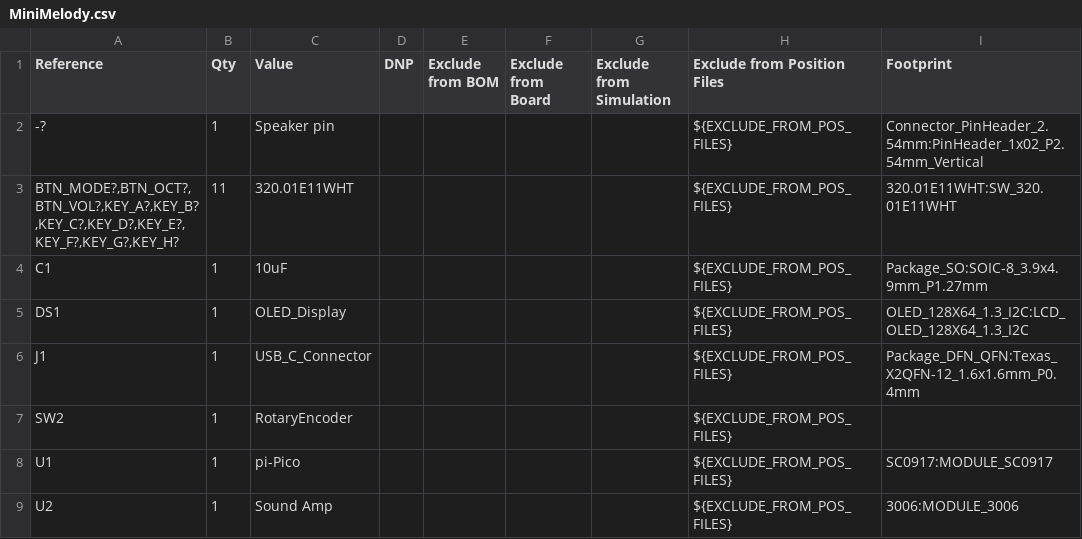
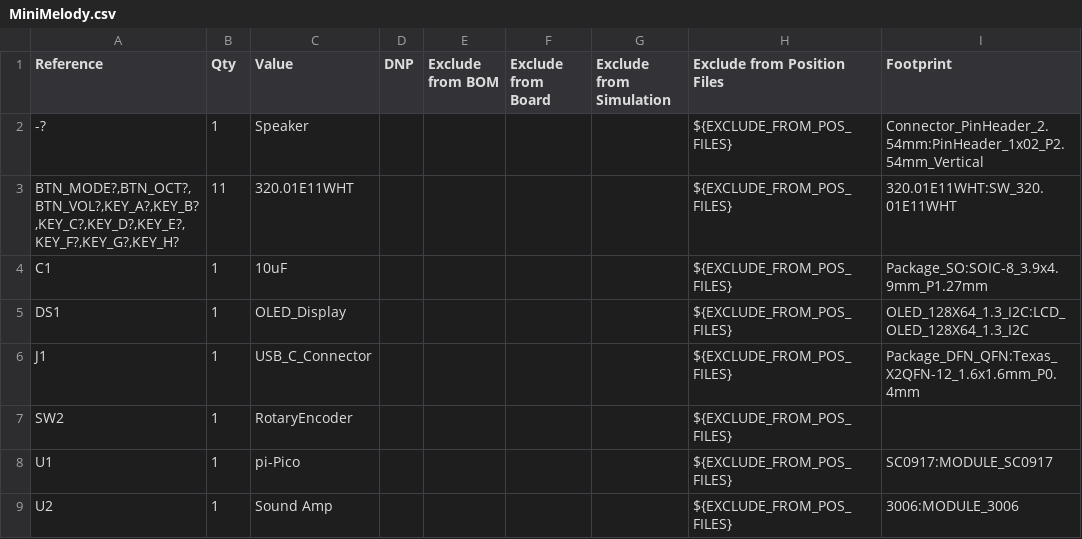
Before and after one commit to ahmadjamal789/MiniMelody, a CSV file: MiniMelody/MiniMelody.csv, drawn as a sheet; only a part is shown; the diff names each change by its address in the sheet, - before the commit and + after, or states it on an @@ line.

Commit message:
Update MiniMelody.csv

```diff
--- a/MiniMelody/MiniMelody.csv
+++ b/MiniMelody/MiniMelody.csv
-C2 (Value): Speaker pin
+C2 (Value): Speaker
```
